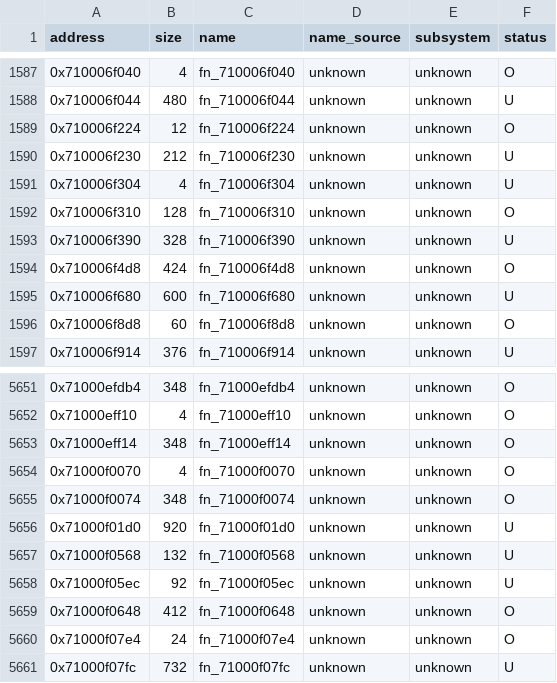
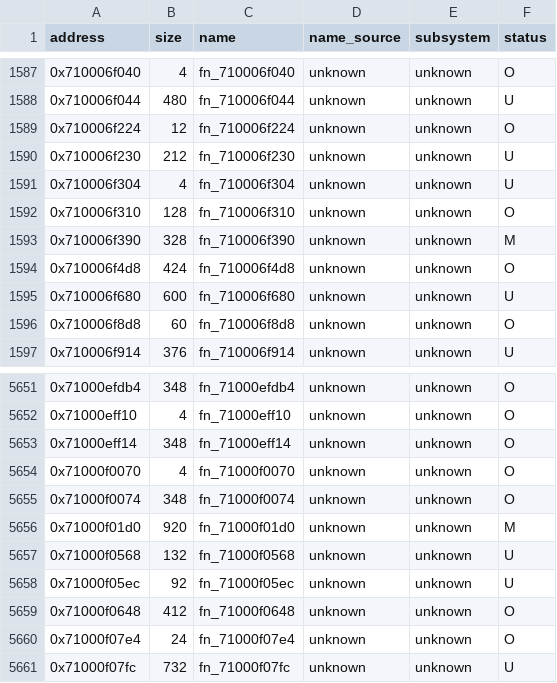
Before and after one commit to var-flotsam/dread-decomp, a CSV file: data/functions/main_00.csv, drawn as a sheet; only a part is shown, gaps mark what is left out.

```diff
--- a/data/functions/main_00.csv
+++ b/data/functions/main_00.csv
@@ -1592,3 +1592,3 @@ address,size,name,name_source,subsystem,status
 0x710006f310,128,fn_710006f310,unknown,unknown,O
-0x710006f390,328,fn_710006f390,unknown,unknown,U
+0x710006f390,328,fn_710006f390,unknown,unknown,M
 0x710006f4d8,424,fn_710006f4d8,unknown,unknown,O
@@ -5655,3 +5655,3 @@ address,size,name,name_source,subsystem,status
 0x71000f0074,348,fn_71000f0074,unknown,unknown,O
-0x71000f01d0,920,fn_71000f01d0,unknown,unknown,U
+0x71000f01d0,920,fn_71000f01d0,unknown,unknown,M
 0x71000f0568,132,fn_71000f0568,unknown,unknown,U
```
Also changed, not shown: data/functions/main_01.csv, data/functions/main_0e.csv, 1 other file.
